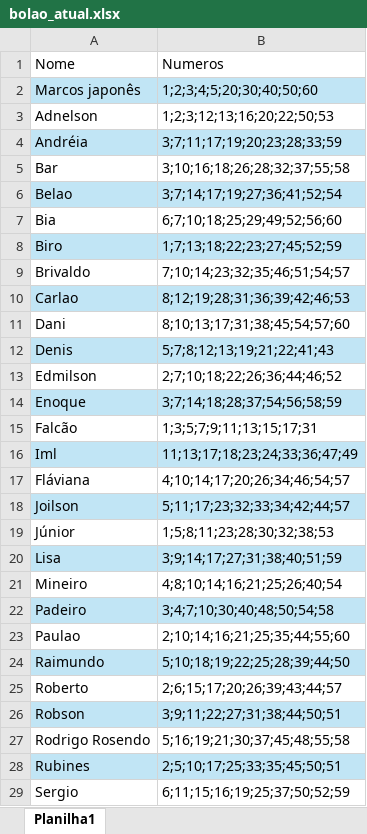
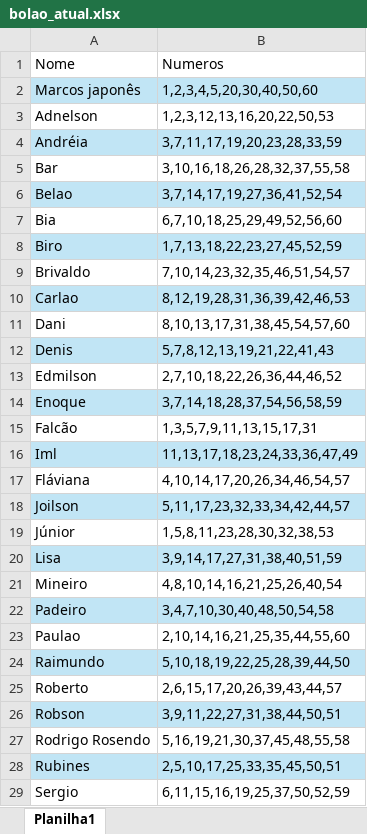
Before and after one commit to Benildo2004/bolao-familia, an Excel workbook: bolao_atual.xlsx, sheet Planilha1, drawn as a sheet; only a part is shown; values as stored, in another font and other column widths than the file's, no borders; the diff covers the shown part only; the diff names each change by its address in the sheet, - before the commit and + after, or states it on an @@ line.

Commit message:
Add files via upload

```diff
--- a/bolao_atual.xlsx (sheet Planilha1)
+++ b/bolao_atual.xlsx (sheet Planilha1)
-B2: 1;2;3;4;5;20;30;40;50;60
+B2: 1,2,3,4,5,20,30,40,50,60
-B3: 1;2;3;12;13;16;20;22;50;53
+B3: 1,2,3,12,13,16,20,22,50,53
-B4: 3;7;11;17;19;20;23;28;33;59
+B4: 3,7,11,17,19,20,23,28,33,59
-B5: 3;10;16;18;26;28;32;37;55;58
+B5: 3,10,16,18,26,28,32,37,55,58
-B6: 3;7;14;17;19;27;36;41;52;54
+B6: 3,7,14,17,19,27,36,41,52,54
-B7: 6;7;10;18;25;29;49;52;56;60
+B7: 6,7,10,18,25,29,49,52,56,60
-B8: 1;7;13;18;22;23;27;45;52;59
+B8: 1,7,13,18,22,23,27,45,52,59
-B9: 7;10;14;23;32;35;46;51;54;57
+B9: 7,10,14,23,32,35,46,51,54,57
-B10: 8;12;19;28;31;36;39;42;46;53
+B10: 8,12,19,28,31,36,39,42,46,53
-B11: 8;10;13;17;31;38;45;54;57;60
+B11: 8,10,13,17,31,38,45,54,57,60
-B12: 5;7;8;12;13;19;21;22;41;43
+B12: 5,7,8,12,13,19,21,22,41,43
-B13: 2;7;10;18;22;26;36;44;46;52
+B13: 2,7,10,18,22,26,36,44,46,52
-B14: 3;7;14;18;28;37;54;56;58;59
+B14: 3,7,14,18,28,37,54,56,58,59
-B15: 1;3;5;7;9;11;13;15;17;31
+B15: 1,3,5,7,9,11,13,15,17,31
-B16: 11;13;17;18;23;24;33;36;47;49
+B16: 11,13,17,18,23,24,33,36,47,49
-B17: 4;10;14;17;20;26;34;46;54;57
+B17: 4,10,14,17,20,26,34,46,54,57
-B18: 5;11;17;23;32;33;34;42;44;57
+B18: 5,11,17,23,32,33,34,42,44,57
-B19: 1;5;8;11;23;28;30;32;38;53
+B19: 1,5,8,11,23,28,30,32,38,53
-B20: 3;9;14;17;27;31;38;40;51;59
+B20: 3,9,14,17,27,31,38,40,51,59
-B21: 4;8;10;14;16;21;25;26;40;54
+B21: 4,8,10,14,16,21,25,26,40,54
-B22: 3;4;7;10;30;40;48;50;54;58
+B22: 3,4,7,10,30,40,48,50,54,58
-B23: 2;10;14;16;21;25;35;44;55;60
+B23: 2,10,14,16,21,25,35,44,55,60
-B24: 5;10;18;19;22;25;28;39;44;50
+B24: 5,10,18,19,22,25,28,39,44,50
-B25: 2;6;15;17;20;26;39;43;44;57
+B25: 2,6,15,17,20,26,39,43,44,57
-B26: 3;9;11;22;27;31;38;44;50;51
+B26: 3,9,11,22,27,31,38,44,50,51
-B27: 5;16;19;21;30;37;45;48;55;58
+B27: 5,16,19,21,30,37,45,48,55,58
-B28: 2;5;10;17;25;33;35;45;50;51
+B28: 2,5,10,17,25,33,35,45,50,51
-B29: 6;11;15;16;19;25;37;50;52;59
+B29: 6,11,15,16,19,25,37,50,52,59
```
Also changed, not shown: 24 edited cells elsewhere in this sheet.
